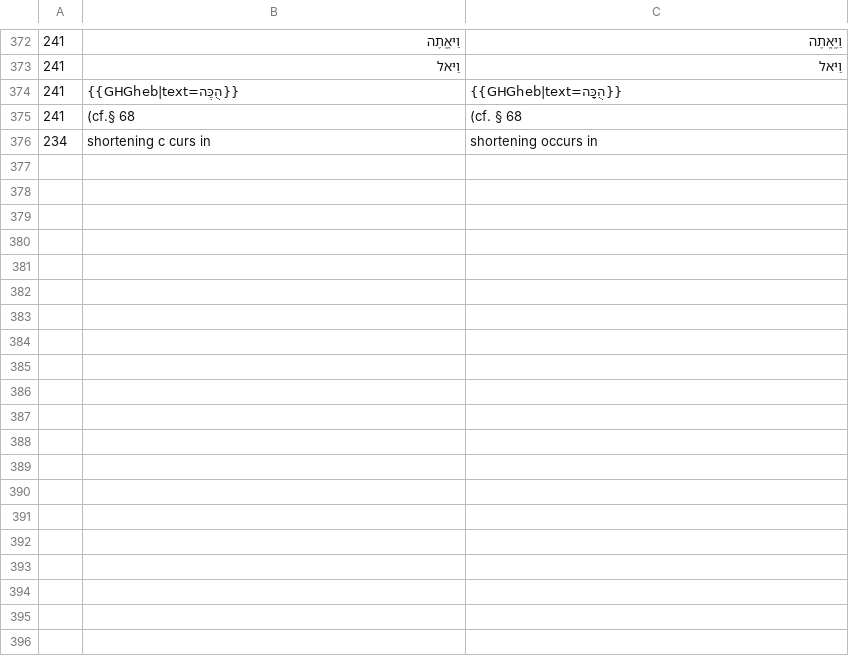
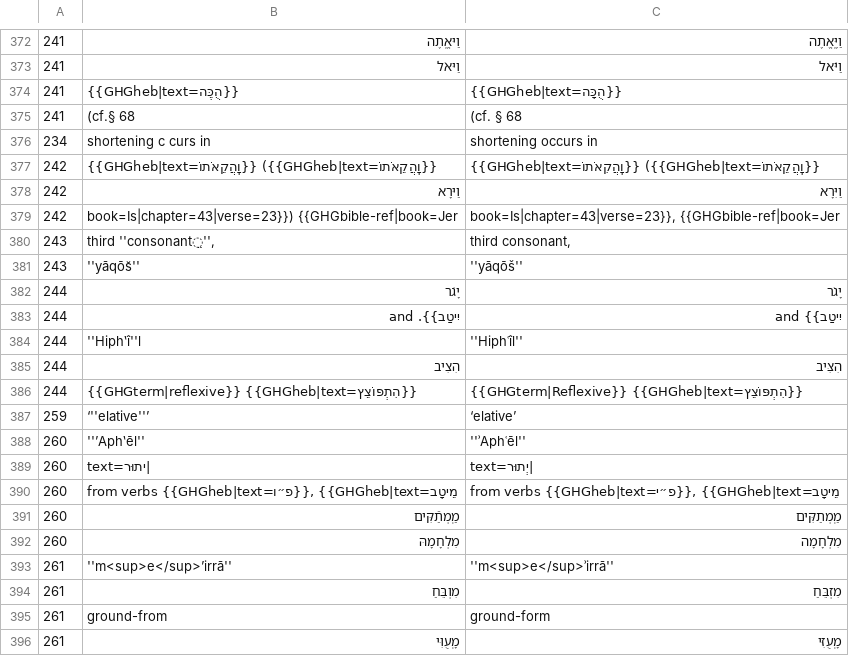
Before and after one commit to mitchellpalermo/Genesius-grammar, a TSV file: gesenius/proof/corrections.tsv, drawn as a sheet; only a part is shown, gaps mark what is left out; the diff covers the shown part only; the diff names each change by its address in the sheet, - before the commit and + after, or states it on an @@ line.

```diff
--- a/gesenius/proof/corrections.tsv
+++ b/gesenius/proof/corrections.tsv
+row 377: 242 | {{GHGheb|text=וַֽהֲקֵאֹתוֹ}} ({{GHGheb|text=וַֽהֲקֵאֹתוֹ}} | {{GHGheb|text=וַֽהֲקִאֹתוֹ}} ({{GHGheb|text=וַֽהֲקֵאֹתוֹ}}
+row 378: 242 | וַיּרָא | וַיִּרָא
+row 379: 242 | book=Is|chapter=43|verse=23}}) {{GHGbible-ref|book=Jer | book=Is|chapter=43|verse=23}}, {{GHGbible-ref|book=Jer
+row 380: 243 | third ''consonant̤'', | third consonant,
+row 381: 243 | ''yāqōs̆'' | ''yāqōš''
+row 382: 244 | יָגׄר | יָגֹר
+row 383: 244 | יִיטַב}}. and | יִיטַב}} and
+row 384: 244 | ''Hiph‛î''l | ''Hiphʿîl''
+row 385: 244 | הִצִיב | הִצִּיב
+row 386: 244 | {{GHGterm|reflexive}} {{GHGheb|text=הִתְפּוֹצֵץ}} | {{GHGterm|Reflexive}} {{GHGheb|text=הִתְפּוֹצֵץ}}
+row 387: 259 | ‘''elative''’ | ‘elative’
+row 388: 260 | ''’Aph‛ēl'' | ''ʾAphʿēl''
+row 389: 260 | text=יתוּר| | text=יְתוּר
+row 390: 260 | from verbs {{GHGheb|text=פ״ו}}, {{GHGheb|text=מֵיטָב | from verbs {{GHGheb|text=פ״י}}, {{GHGheb|text=מֵיטָב
+row 391: 260 | מַֽמְתַֿקִּים | מַֽמְתַקִּים
+row 392: 260 | מִלְחָמָהּ | מִלְחָמָה
+row 393: 261 | ''m<sup>e</sup>’irrā'' | ''m<sup>e</sup>ʾirrā''
+row 394: 261 | מִוְבֵּחַ | מִזְבֵּחַ
+row 395: 261 | ground-from | ground-form
+row 396: 261 | מָֽעֻוִּי | מָֽעֻזִּי
```
Also changed, not shown: 32 added rows elsewhere in this file, gesenius/proof/review.tsv, gesenius/proof/runs.tsv, 14 other files.
